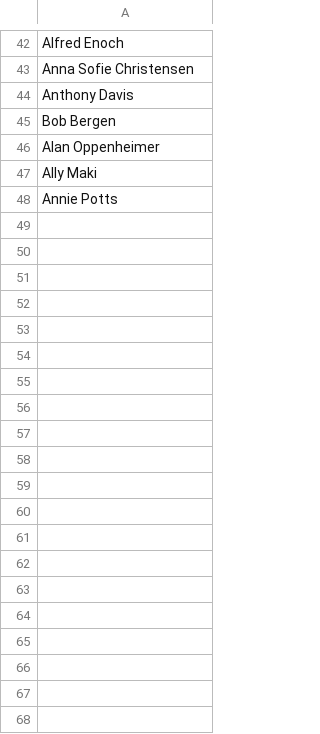
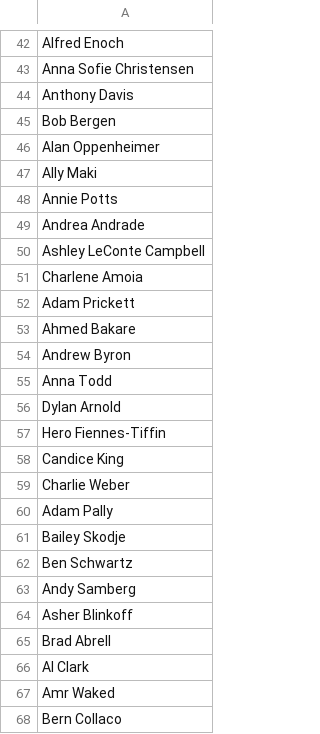
Before and after one commit to dpaulsoria/ruby_scraping, a CSV file: actores.csv, drawn as a sheet; only a part is shown, gaps mark what is left out; the diff covers the shown part only; the diff names each change by its address in the sheet, - before the commit and + after, or states it on an @@ line.

```diff
--- a/actores.csv
+++ b/actores.csv
+row 49: Andrea Andrade
+row 50: Ashley LeConte Campbell
+row 51: Charlene Amoia
+row 52: Adam Prickett
+row 53: Ahmed Bakare
+row 54: Andrew Byron
+row 55: Anna Todd
+row 56: Dylan Arnold
+row 57: Hero Fiennes-Tiffin
+row 58: Candice King
+row 59: Charlie Weber
+row 60: Adam Pally
+row 61: Bailey Skodje
+row 62: Ben Schwartz
+row 63: Andy Samberg
+row 64: Asher Blinkoff
+row 65: Brad Abrell
+row 66: Al Clark
+row 67: Amr Waked
+row 68: Bern Collaco
```
Also changed, not shown: 53 added rows elsewhere in this file, directores.csv, peliculas.csv.
